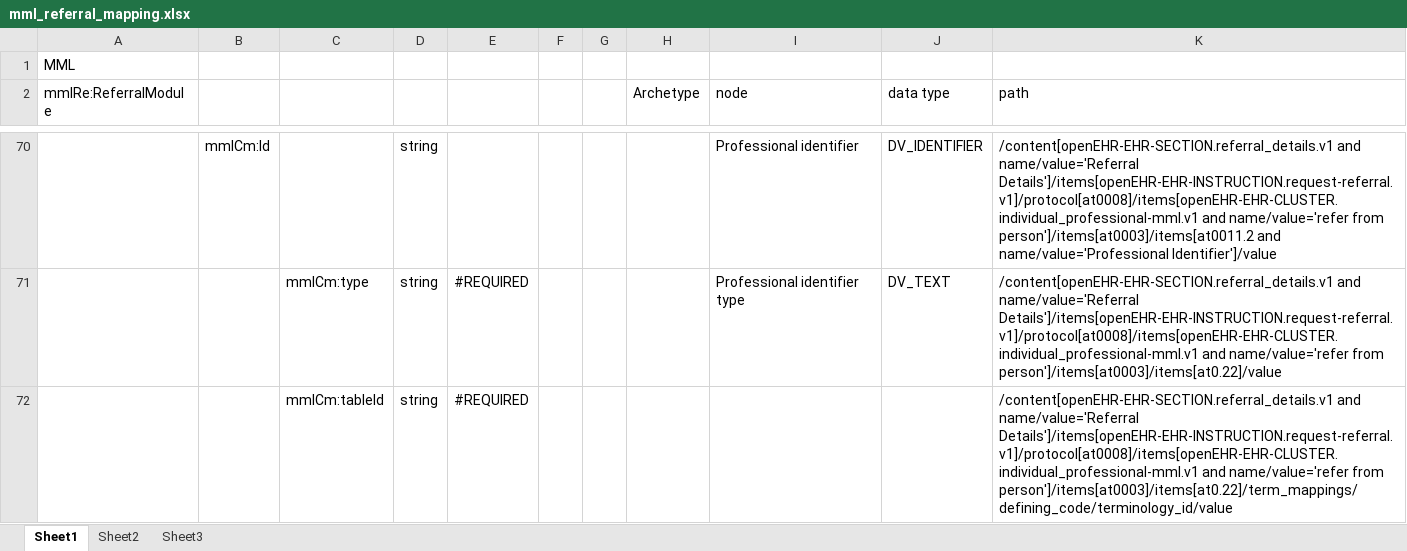
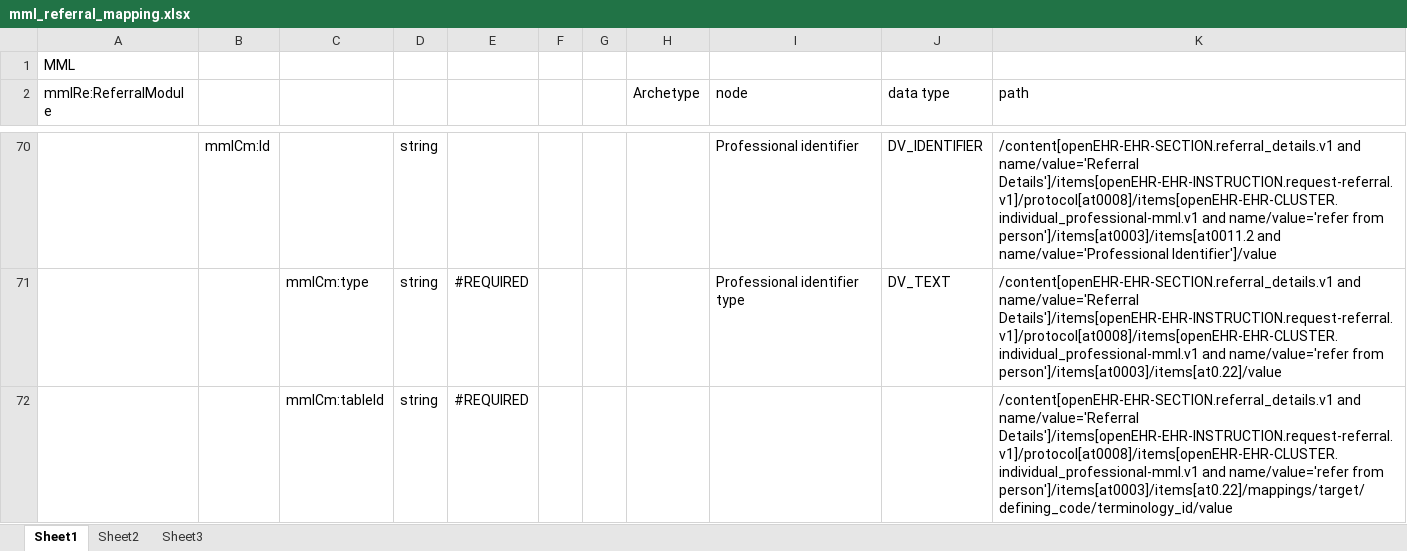
Before and after one commit to skoba/mml, an Excel workbook: mapping/mml_referral_mapping.xlsx, sheet Sheet1, drawn as a sheet; only a part is shown, gaps mark what is left out; values as stored, in another font and other column widths than the file's, no borders; the diff covers the shown part only; the diff names each change by its address in the sheet, - before the commit and + after, or states it on an @@ line.

Commit message:
confirmed referral

```diff
--- a/mapping/mml_referral_mapping.xlsx (sheet Sheet1)
+++ b/mapping/mml_referral_mapping.xlsx (sheet Sheet1)
-K72 (path): …name/value='refer from person']/items[at0003]/items[at0.22]/term_mappings/defining_code/terminology_id/value
+K72 (path): …name/value='refer from person']/items[at0003]/items[at0.22]/mappings/target/defining_code/terminology_id/value
```
Also changed, not shown: 13 edited cells elsewhere in this sheet.
